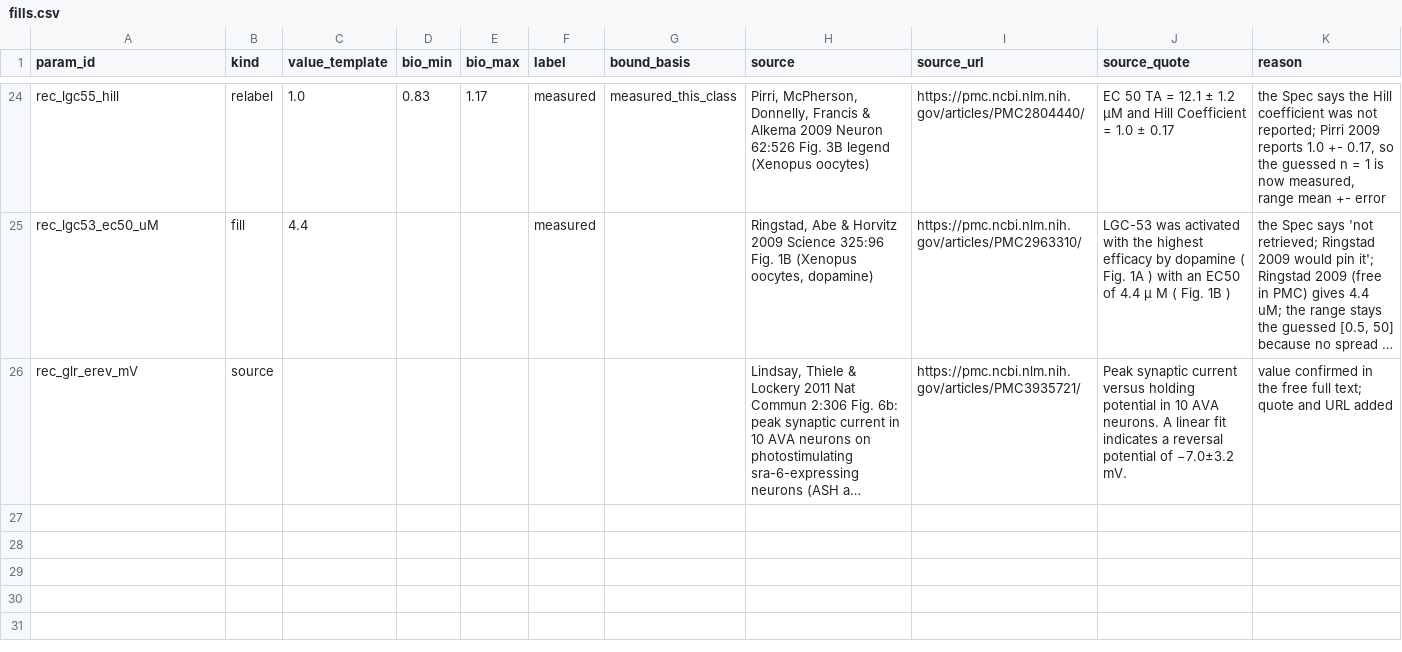
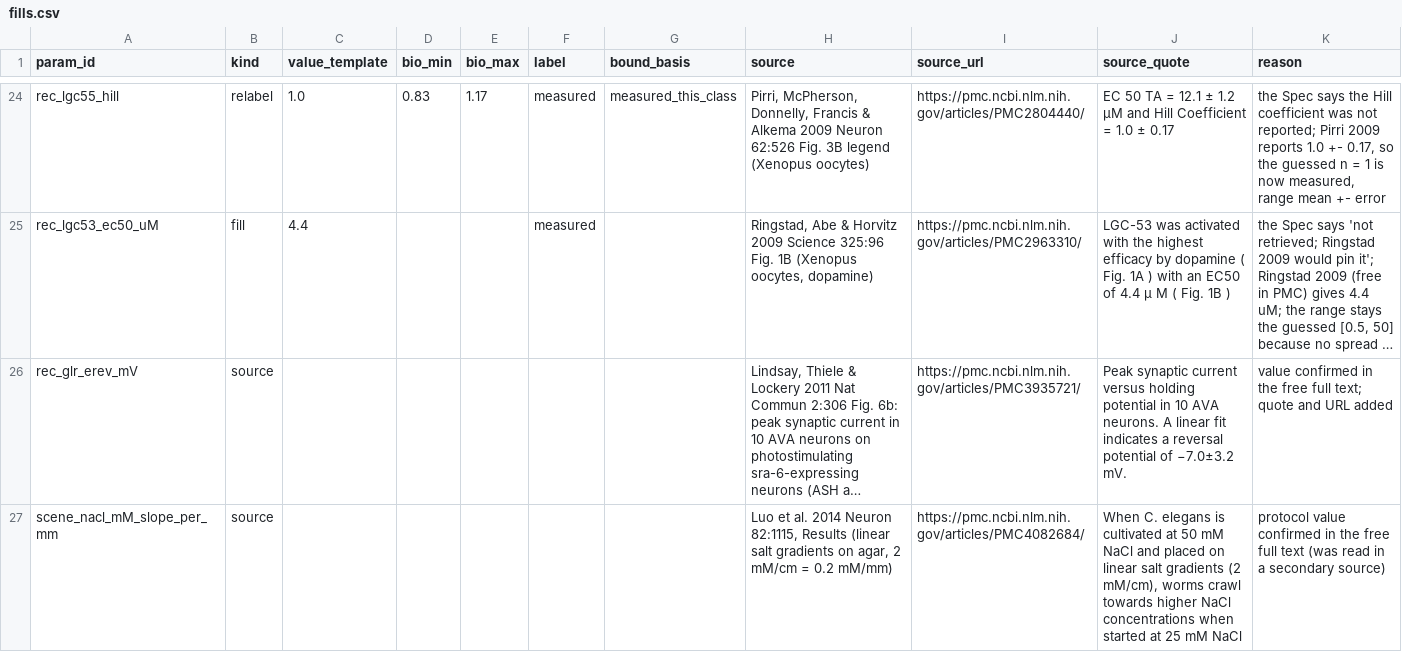
Before and after one commit to bengreff/fly-emulation, a CSV file: data/worm/catalog/fills.csv, drawn as a sheet; only a part is shown, gaps mark what is left out; long unchanged cells end in …; the diff names each change by its address in the sheet, - before the commit and + after, or states it on an @@ line.

```diff
--- a/data/worm/catalog/fills.csv
+++ b/data/worm/catalog/fills.csv
+row 27: scene_nacl_mM_slope_per_mm | source |  |  |  |  |  | Luo et al. 2014 Neuron 82:1115, Results (linear salt gradients on agar, 2 mM/cm = 0.2 mM/mm) | https://pmc.ncbi.nlm.nih.gov/articles/PMC4082684/ | When C. elegans is cultivated at 50 mM NaCl and placed on linear salt gradients (2 mM/cm), worms crawl towards higher NaCl concentrations when started at 25 mM NaCl | protocol value confirmed in the free full text (was read in a secondary source)
```
Also changed, not shown: data/worm/catalog/audit_notes.csv, data/worm/catalog/link_check.csv, 11 other files.
